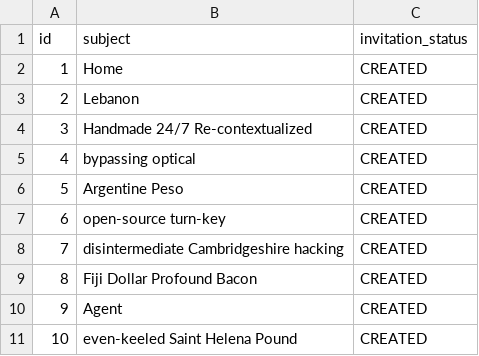
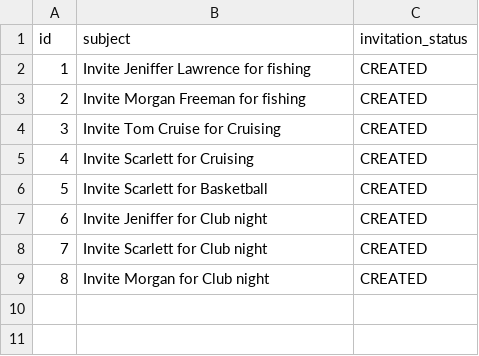
Before and after one commit to joshiankit08/event-manager-devops, a CSV file: src/main/resources/config/liquibase/data/invitation.csv, drawn as a sheet; removed rows and columns are numbered as before the commit, all else as after; the diff names each change by its address in the sheet, - before the commit and + after, or states it on an @@ line.

```diff
--- a/src/main/resources/config/liquibase/data/invitation.csv
+++ b/src/main/resources/config/liquibase/data/invitation.csv
-row 2: 1 | Home | CREATED
@@ column A (id) renumbered from row 2 down @@
-B2 (subject): Lebanon
+B2 (subject): Invite Jeniffer Lawrence for fishing
-B3 (subject): Handmade 24/7 Re-contextualized
+B3 (subject): Invite Morgan Freeman for fishing
-B4 (subject): bypassing optical
+B4 (subject): Invite Tom Cruise for Cruising
-B5 (subject): Argentine Peso
+B5 (subject): Invite Scarlett for Cruising
-B6 (subject): open-source turn-key
+B6 (subject): Invite Scarlett for Basketball
-B7 (subject): disintermediate Cambridgeshire hacking
+B7 (subject): Invite Jeniffer for Club night
-B8 (subject): Fiji Dollar Profound Bacon
+B8 (subject): Invite Scarlett for Club night
-row 10: 9 | Agent | CREATED
-B9 (subject): even-keeled Saint Helena Pound
+B9 (subject): Invite Morgan for Club night
```
Also changed, not shown: src/main/resources/config/liquibase/data/event.csv, src/main/resources/config/liquibase/data/guest.csv, 5 other files.
